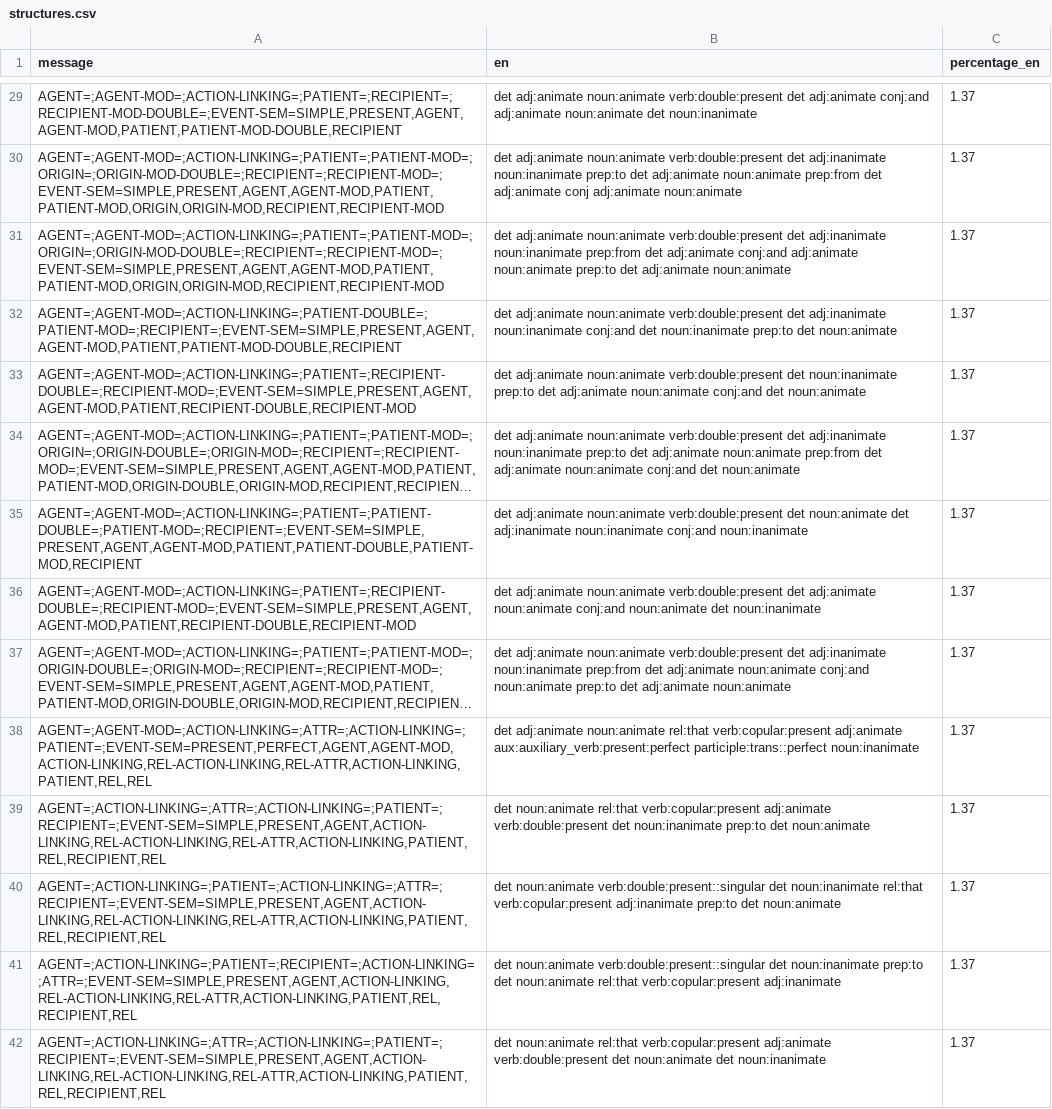
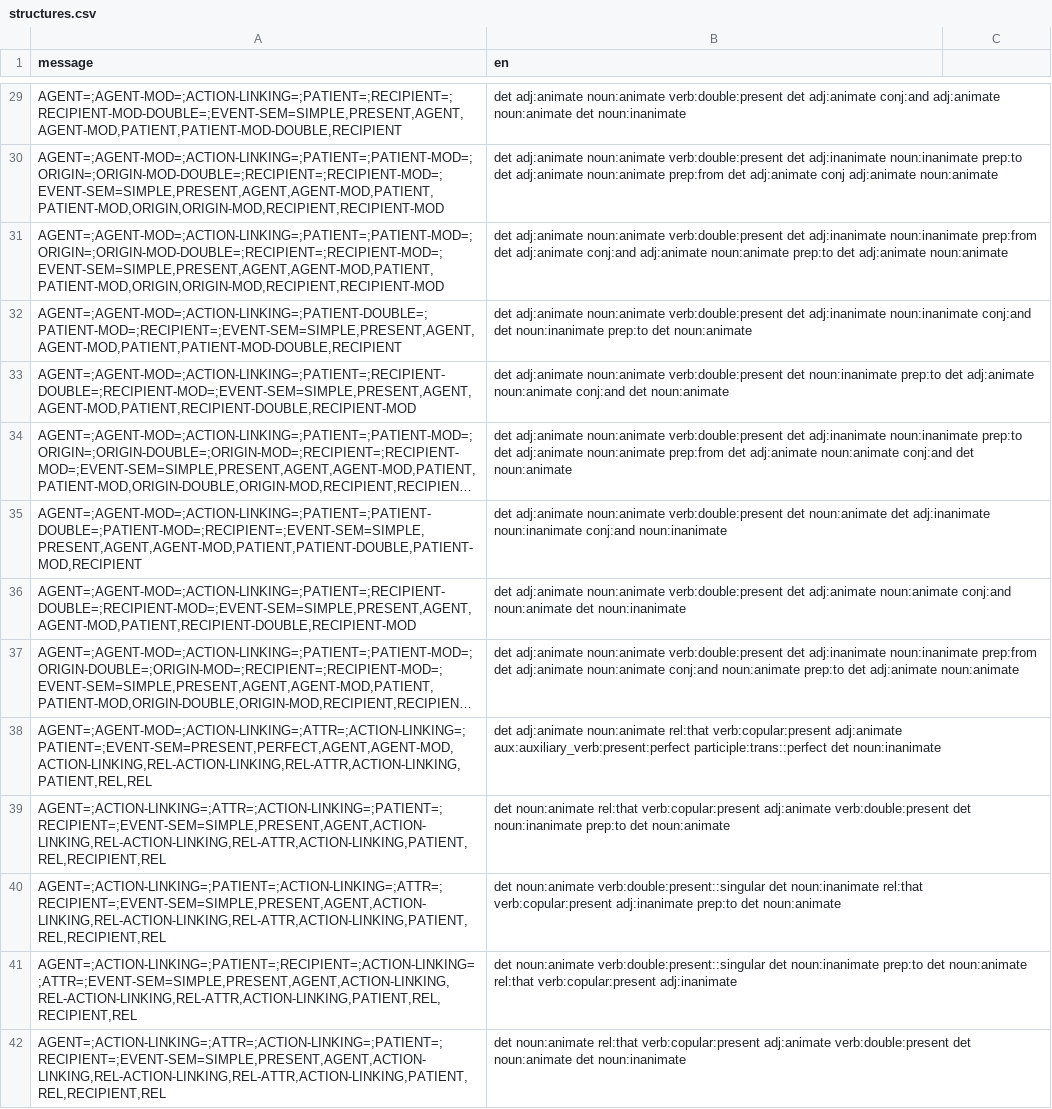
Before and after one commit to ashnaahmad/dissertation-files, a CSV file: input/structures.csv, drawn as a sheet; only a part is shown, gaps mark what is left out; long unchanged cells end in …; the diff covers the shown part only; the diff names each change by its address in the sheet, - before the commit and + after, or states it on an @@ line.

```diff
--- a/input/structures.csv
+++ b/input/structures.csv
-C1: percentage_en
+C1: (empty)
-C29:C42: 1.37
+C29:C42: (empty)
-B38 (en): …aux:auxiliary_verb:present:perfect participle:trans::perfect noun:inanimate
+B38 (en): …aux:auxiliary_verb:present:perfect participle:trans::perfect det noun:inanimate
```
Also changed, not shown: 55 edited cells elsewhere in this file.
